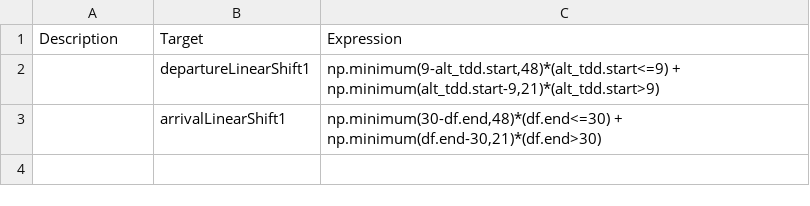
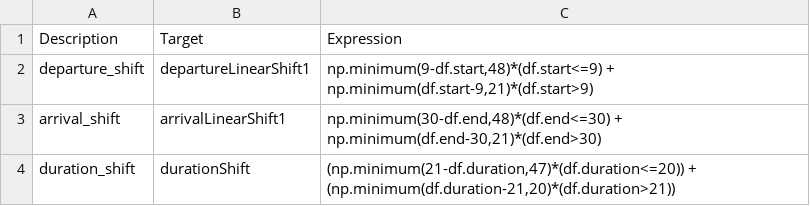
Before and after one commit to wsp-sag/client_arc_activitysim, a CSV file: configs/mandatory_tour_schedulings_annotate_tours_preprocessor.csv, drawn as a sheet; the diff names each change by its address in the sheet, - before the commit and + after, or states it on an @@ line.

```diff
--- a/configs/mandatory_tour_schedulings_annotate_tours_preprocessor.csv
+++ b/configs/mandatory_tour_schedulings_annotate_tours_preprocessor.csv
-A2: (empty)
+A2: departure_shift
-C2: np.minimum(9-alt_tdd.start,48)*(alt_tdd.start<=9) + np.minimum(alt_tdd.start-9,21)*(alt_tdd.start>9)
+C2: np.minimum(9-df.start,48)*(df.start<=9) + np.minimum(df.start-9,21)*(df.start>9)
-A3: (empty)
+A3: arrival_shift
+row 4: duration_shift | durationShift | (np.minimum(21-df.duration,47)*(df.duration<=20)) + (np.minimum(df.duration-21,20)*(df.duration>21))
```
Also changed, not shown: configs/tour_scheduling_atwork.csv, configs/tour_scheduling_nonmandatory.csv, 13 other files.
